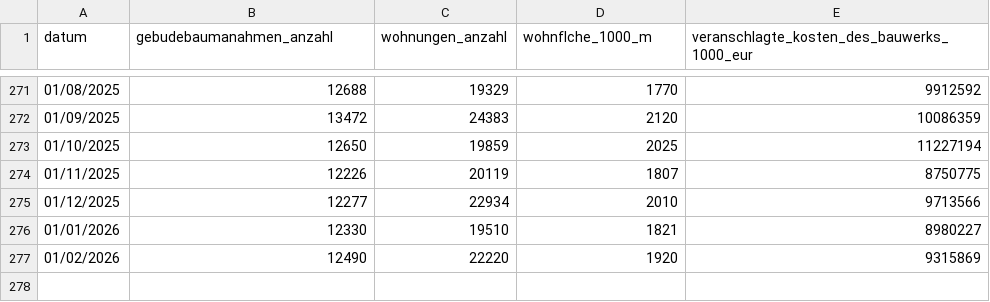
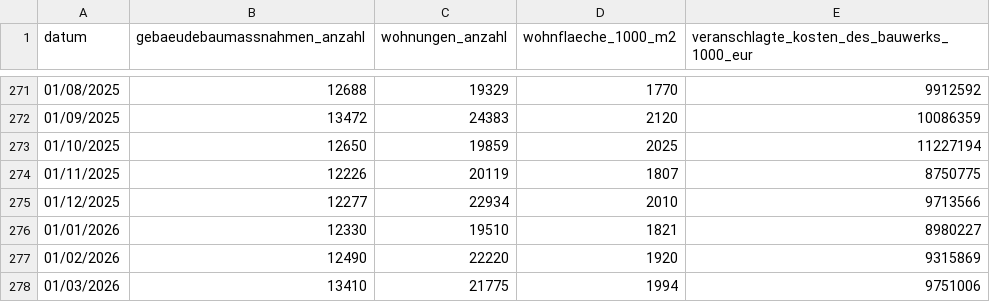
Before and after one commit to jonas-is-coding/destatis, a CSV file: data/ml_ready/static/de_/opendata/data/baugenehmigungen_insgesamt_originalwert.csv, drawn as a sheet; only a part is shown, gaps mark what is left out; the diff names each change by its address in the sheet, - before the commit and + after, or states it on an @@ line.

```diff
--- a/data/ml_ready/static/de_/opendata/data/baugenehmigungen_insgesamt_originalwert.csv
+++ b/data/ml_ready/static/de_/opendata/data/baugenehmigungen_insgesamt_originalwert.csv
-B1: gebudebaumanahmen_anzahl
+B1: gebaeudebaumassnahmen_anzahl
-D1: wohnflche_1000_m
+D1: wohnflaeche_1000_m2
+row 278: 01/03/2026 | 13410 | 21775 | 1994 | 9751006
```
Also changed, not shown: data/ml_ready/static/de_/opendata/data/baugenehmigungen_neue_gebaeude_originalwert.csv, data/raw/static/de_/opendata/data/baugenehmigungen_insgesamt_originalwert.csv, 4 other files.
